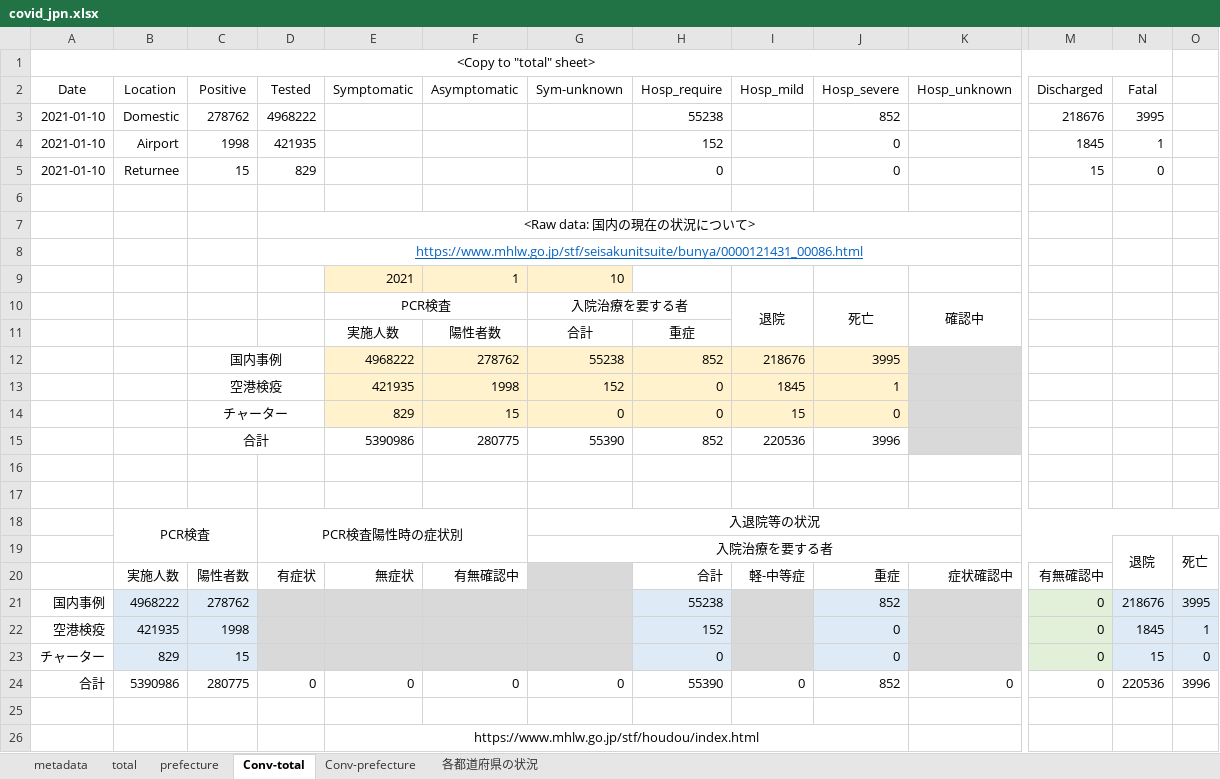
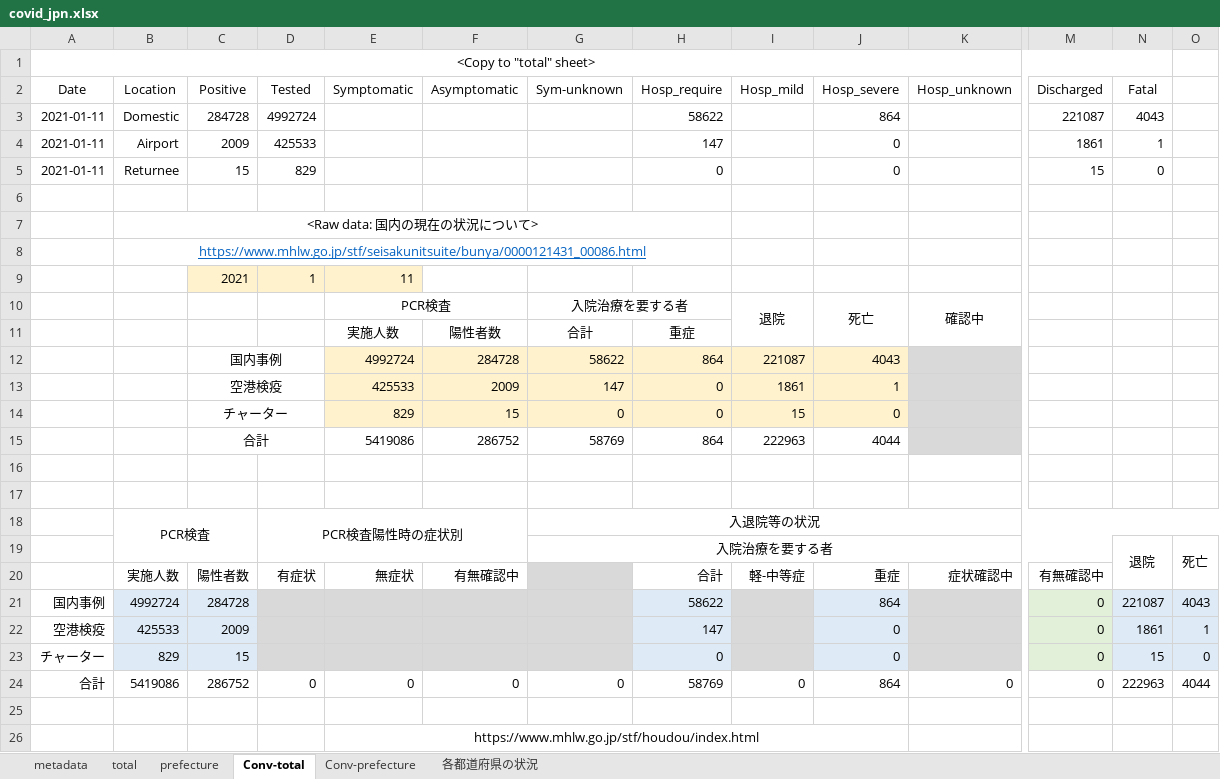
Before and after one commit to lisphilar/covid19-sir, an Excel workbook: data/japan/covid_jpn.xlsx, sheet Conv-total, drawn as a sheet; only a part is shown, gaps mark what is left out; values as stored, in another font and other column widths than the file's, no borders; removed rows and columns are numbered as before the commit, all else as after; rows hold the shown columns only; the diff names each change by its address in the sheet, - before the commit and + after, or states it on an @@ line.

Commit message:
data

```diff
--- a/data/japan/covid_jpn.xlsx (sheet Conv-total)
+++ b/data/japan/covid_jpn.xlsx (sheet Conv-total)
-row 3: 2021-01-10 | Domestic | 278762 | 4968222 |  |  |  | 55238 |  | 852 |  | 218676 | 3995
-row 4: 2021-01-10 | Airport | 1998 | 421935 |  |  |  | 152 |  | 0 |  | 1845 | 1
+row 3: 2021-01-11 | Domestic | 284728 | 4992724 |  |  |  | 58622 |  | 864 |  | 221087 | 4043
+row 4: 2021-01-11 | Airport | 2009 | 425533 |  |  |  | 147 |  | 0 |  | 1861 | 1
-A5 (Date): 2021-01-10
+A5 (Date): 2021-01-11
-row 7:  |  |  | <Raw data: 国内の現在の状況について>
-row 8:  |  |  | https://www.mhlw.go.jp/stf/seisakunitsuite/bunya/0000121431_00086.html
-row 9:  |  |  |  | 2021 | 1 | 10
+row 7:  | <Raw data: 国内の現在の状況について>
+row 8:  | https://www.mhlw.go.jp/stf/seisakunitsuite/bunya/0000121431_00086.html
+row 9:  |  | 2021 | 1 | 11
-row 12:  |  | 国内事例 |  | 4968222 | 278762 | 55238 | 852 | 218676 | 3995
-row 13:  |  | 空港検疫 |  | 421935 | 1998 | 152 | 0 | 1845 | 1
+row 12:  |  | 国内事例 |  | 4992724 | 284728 | 58622 | 864 | 221087 | 4043
+row 13:  |  | 空港検疫 |  | 425533 | 2009 | 147 | 0 | 1861 | 1
-row 15:  |  | 合計 |  | 5390986 | 280775 | 55390 | 852 | 220536 | 3996
+row 15:  |  | 合計 |  | 5419086 | 286752 | 58769 | 864 | 222963 | 4044
-row 21: 国内事例 | 4968222 | 278762 |  |  |  |  | 55238 |  | 852 |  | 0 | 218676 | 3995
+row 21: 国内事例 | 4992724 | 284728 |  |  |  |  | 58622 |  | 864 |  | 0 | 221087 | 4043
-B22 (Location): 421935
+B22 (Location): 425533
-C22 (Positive): 1998
+C22 (Positive): 2009
-H22 (Hosp_require): 152
+H22 (Hosp_require): 147
-N22 (Fatal): 1845
+N22 (Fatal): 1861
-B24 (Location): 5390986
+B24 (Location): 5419086
-C24 (Positive): 280775
+C24 (Positive): 286752
-H24 (Hosp_require): 55390
+H24 (Hosp_require): 58769
-J24 (Hosp_severe): 852
+J24 (Hosp_severe): 864
-N24 (Fatal): 220536
+N24 (Fatal): 222963
-O24: 3996
+O24: 4044
```
Also changed, not shown: sheet prefecture, sheet Conv-prefecture, sheet 各都道府県の状況, sheet total, formulas that keep their value, 2 other files.
